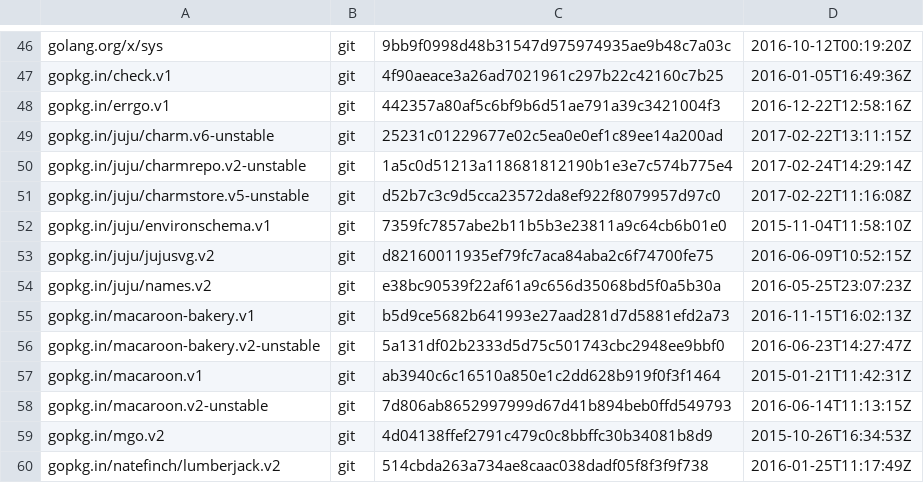
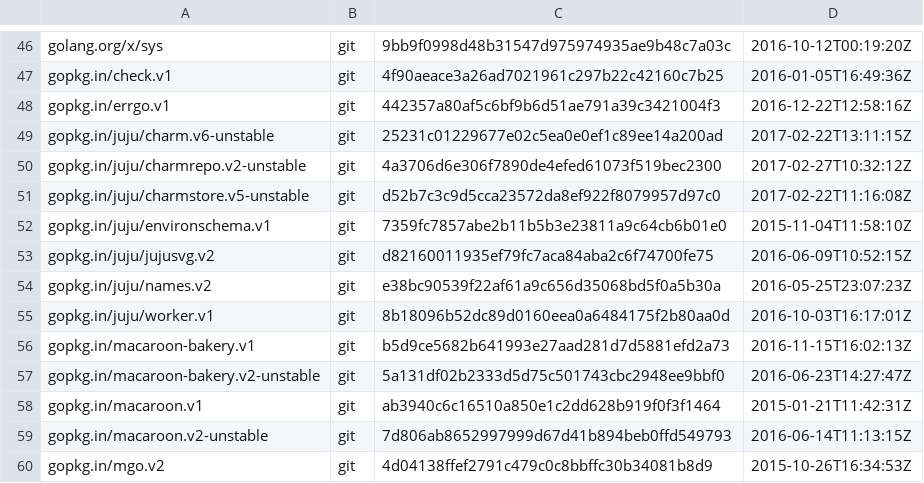
Before and after one commit to tu-pm/charmstore-client, a TSV file: dependencies.tsv, drawn as a sheet; only a part is shown, gaps mark what is left out; the shorter side is filled out with more unchanged rows.

```diff
--- a/dependencies.tsv
+++ b/dependencies.tsv
@@ -49,3 +49,3 @@ gopkg.in/errgo.v1	git	442357a80af5c6bf9b6d51ae791a39c3421004f3	2016-12-22T12:58:
 gopkg.in/juju/charm.v6-unstable	git	25231c01229677e02c5ea0e0ef1c89ee14a200ad	2017-02-22T13:11:15Z
-gopkg.in/juju/charmrepo.v2-unstable	git	1a5c0d51213a118681812190b1e3e7c574b775e4	2017-02-24T14:29:14Z
+gopkg.in/juju/charmrepo.v2-unstable	git	4a3706d6e306f7890de4efed61073f519bec2300	2017-02-27T10:32:12Z
 gopkg.in/juju/charmstore.v5-unstable	git	d52b7c3c9d5cca23572da8ef922f8079957d97c0	2017-02-22T11:16:08Z
@@ -54,2 +54,3 @@ gopkg.in/juju/jujusvg.v2	git	d82160011935ef79fc7aca84aba2c6f74700fe75	2016-06-09
 gopkg.in/juju/names.v2	git	e38bc90539f22af61a9c656d35068bd5f0a5b30a	2016-05-25T23:07:23Z
+gopkg.in/juju/worker.v1	git	8b18096b52dc89d0160eea0a6484175f2b80aa0d	2016-10-03T16:17:01Z
 gopkg.in/macaroon-bakery.v1	git	b5d9ce5682b641993e27aad281d7d5881efd2a73	2016-11-15T16:02:13Z
```
Also changed, not shown: 5 other files.
